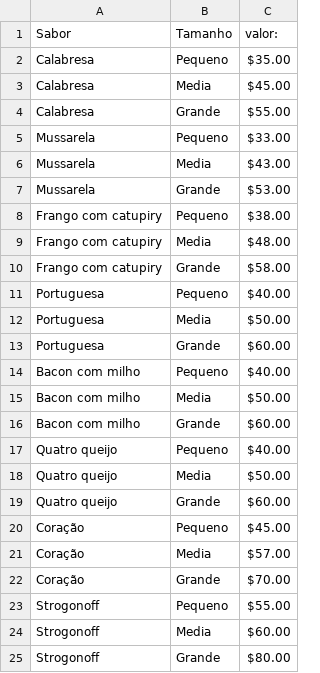
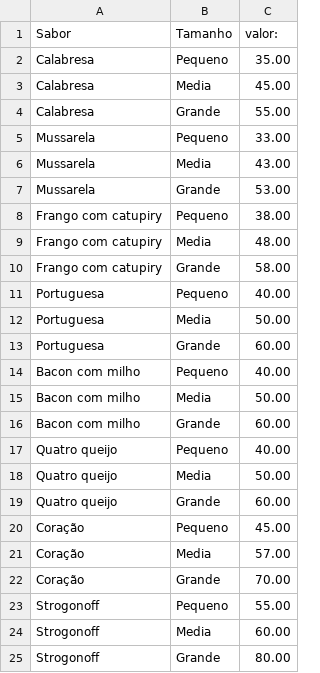
Before and after one commit to Angelo2412/pi2026ia, a CSV file: valores_sabores_tamanho.csv, drawn as a sheet.

Commit message:
Alteração 5

```diff
--- a/valores_sabores_tamanho.csv
+++ b/valores_sabores_tamanho.csv
@@ -1,25 +1,25 @@
 Sabor,Tamanho,valor:
-Calabresa,Pequeno,$35.00
-Calabresa,Media,$45.00
-Calabresa,Grande,$55.00
-Mussarela,Pequeno,$33.00
-Mussarela,Media,$43.00
-Mussarela,Grande,$53.00
-Frango com catupiry,Pequeno,$38.00
-Frango com catupiry,Media,$48.00
-Frango com catupiry,Grande,$58.00
-Portuguesa,Pequeno,$40.00
-Portuguesa,Media,$50.00
-Portuguesa,Grande,$60.00
-Bacon com milho,Pequeno,$40.00
-Bacon com milho,Media,$50.00
-Bacon com milho,Grande,$60.00
-Quatro queijo,Pequeno,$40.00
-Quatro queijo,Media,$50.00
-Quatro queijo,Grande,$60.00
-Coração,Pequeno,$45.00
-Coração,Media,$57.00
-Coração,Grande,$70.00
-Strogonoff,Pequeno,$55.00
-Strogonoff,Media,$60.00
-Strogonoff,Grande,$80.00
+Calabresa,Pequeno,35.00
+Calabresa,Media,45.00
+Calabresa,Grande,55.00
+Mussarela,Pequeno,33.00
+Mussarela,Media,43.00
+Mussarela,Grande,53.00
+Frango com catupiry,Pequeno,38.00
+Frango com catupiry,Media,48.00
+Frango com catupiry,Grande,58.00
+Portuguesa,Pequeno,40.00
+Portuguesa,Media,50.00
+Portuguesa,Grande,60.00
+Bacon com milho,Pequeno,40.00
+Bacon com milho,Media,50.00
+Bacon com milho,Grande,60.00
+Quatro queijo,Pequeno,40.00
+Quatro queijo,Media,50.00
+Quatro queijo,Grande,60.00
+Coração,Pequeno,45.00
+Coração,Media,57.00
+Coração,Grande,70.00
+Strogonoff,Pequeno,55.00
+Strogonoff,Media,60.00
+Strogonoff,Grande,80.00
```
